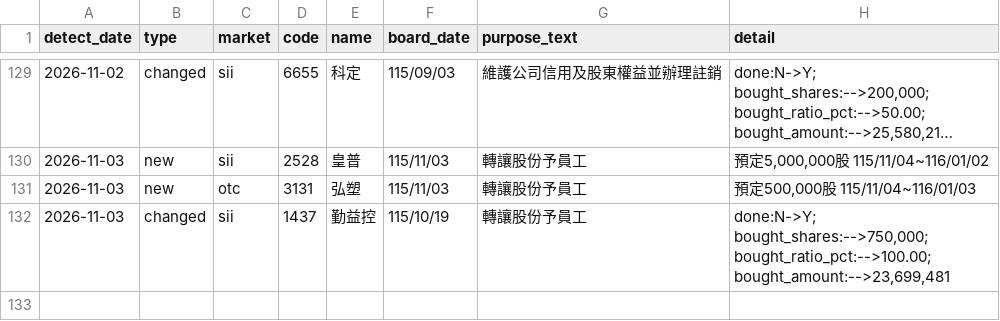
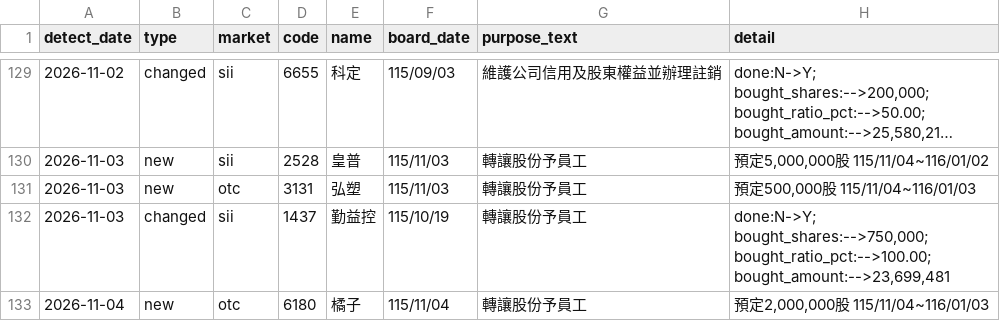
Before and after one commit to oeni/twse-buyback-monitor, a CSV file: data/changes_log.csv, drawn as a sheet; only a part is shown, gaps mark what is left out; long unchanged cells end in ….

```diff
--- a/data/changes_log.csv
+++ b/data/changes_log.csv
@@ -132 +132,2 @@
 2026-11-03,changed,sii,1437,勤益控,115/10/19,轉讓股份予員工,"done:N->Y; bought_shares:-->750,000; bought_ratio_pct:-->100.00; bought_amount:-->23,699,481"
+2026-11-04,new,otc,6180,橘子,115/11/04,轉讓股份予員工,"預定2,000,000股 115/11/04~116/01/03"
```
Also changed, not shown: 3 other files.
